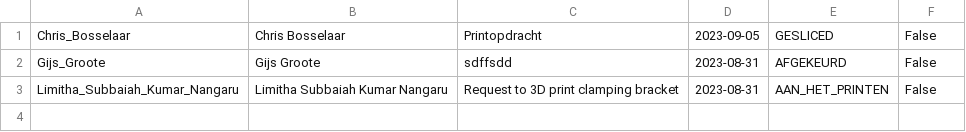
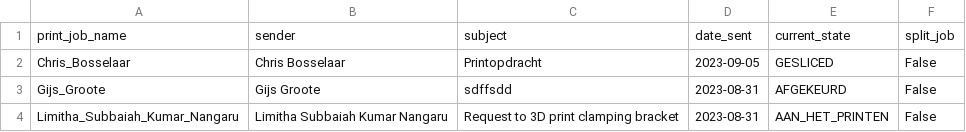
Before and after one commit to GijsGroote/creator_administrator, a CSV file: 3d-printers/implementation/logs/job_log.csv, drawn as a sheet; the diff names each change by its address in the sheet, - before the commit and + after, or states it on an @@ line.

Commit message:
header in cvs

```diff
--- a/3d-printers/implementation/logs/job_log.csv
+++ b/3d-printers/implementation/logs/job_log.csv
+row 1: print_job_name | sender | subject | date_sent | current_state | split_job
```
